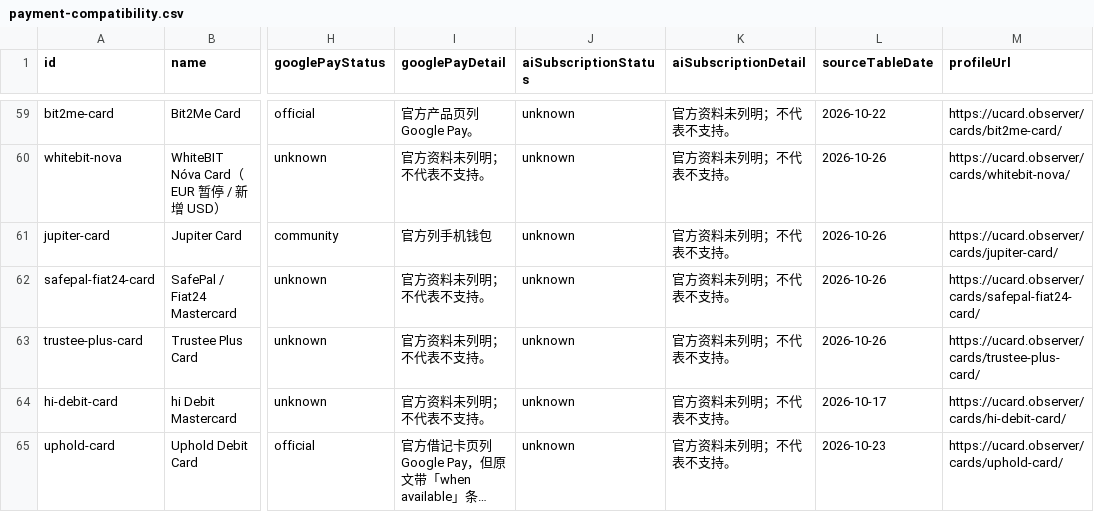
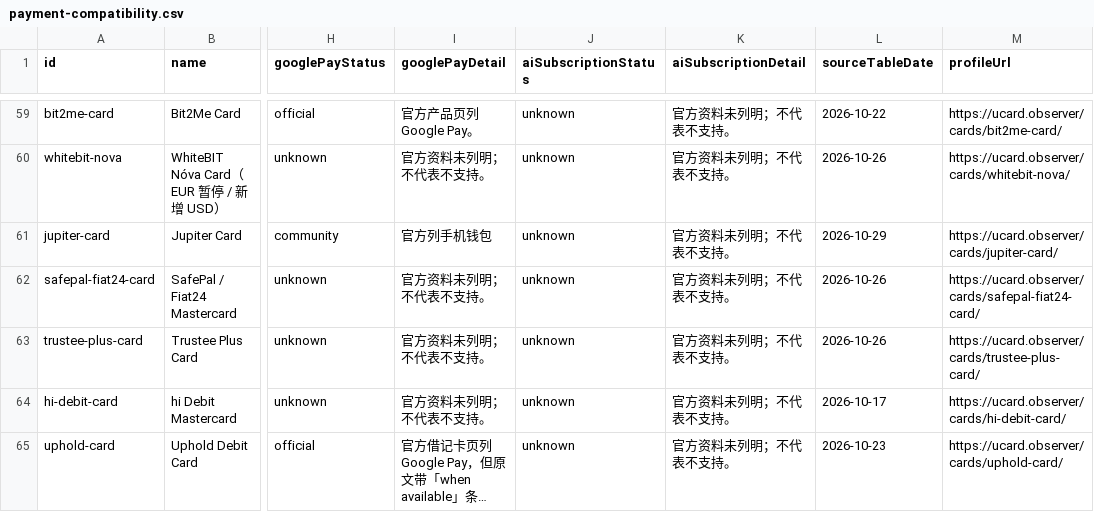
Before and after one commit to liam1024-tech/awesome-crypto-cards, a CSV file: data/payment-compatibility.csv, drawn as a sheet; only a part is shown, gaps mark what is left out; long unchanged cells end in …; the diff covers the shown part only; the diff names each change by its address in the sheet, - before the commit and + after, or states it on an @@ line.

```diff
--- a/data/payment-compatibility.csv
+++ b/data/payment-compatibility.csv
-L61 (sourceTableDate): 2026-10-26
+L61 (sourceTableDate): 2026-10-29
```
Also changed, not shown: 30 edited cells elsewhere in this file, data/ucard-coverage.csv, 5 other files.
